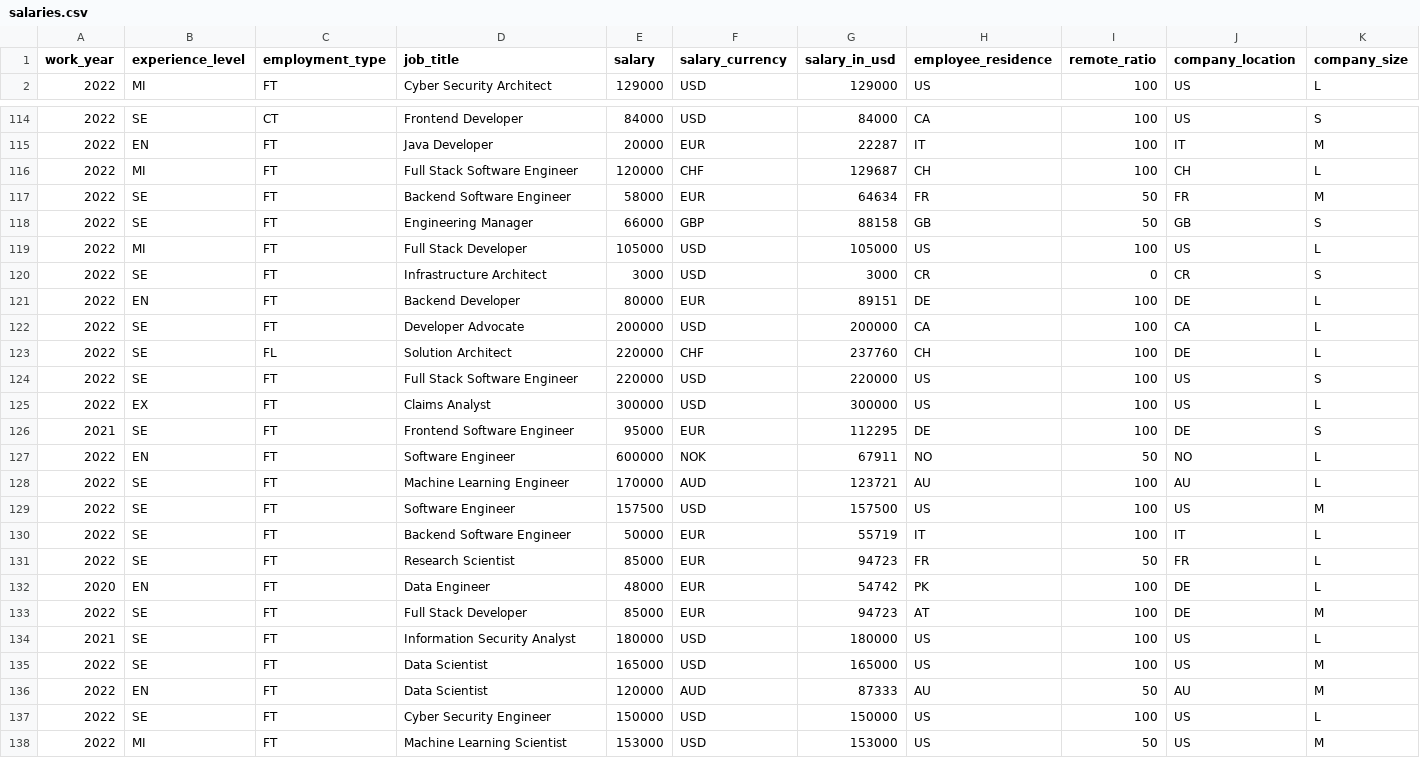
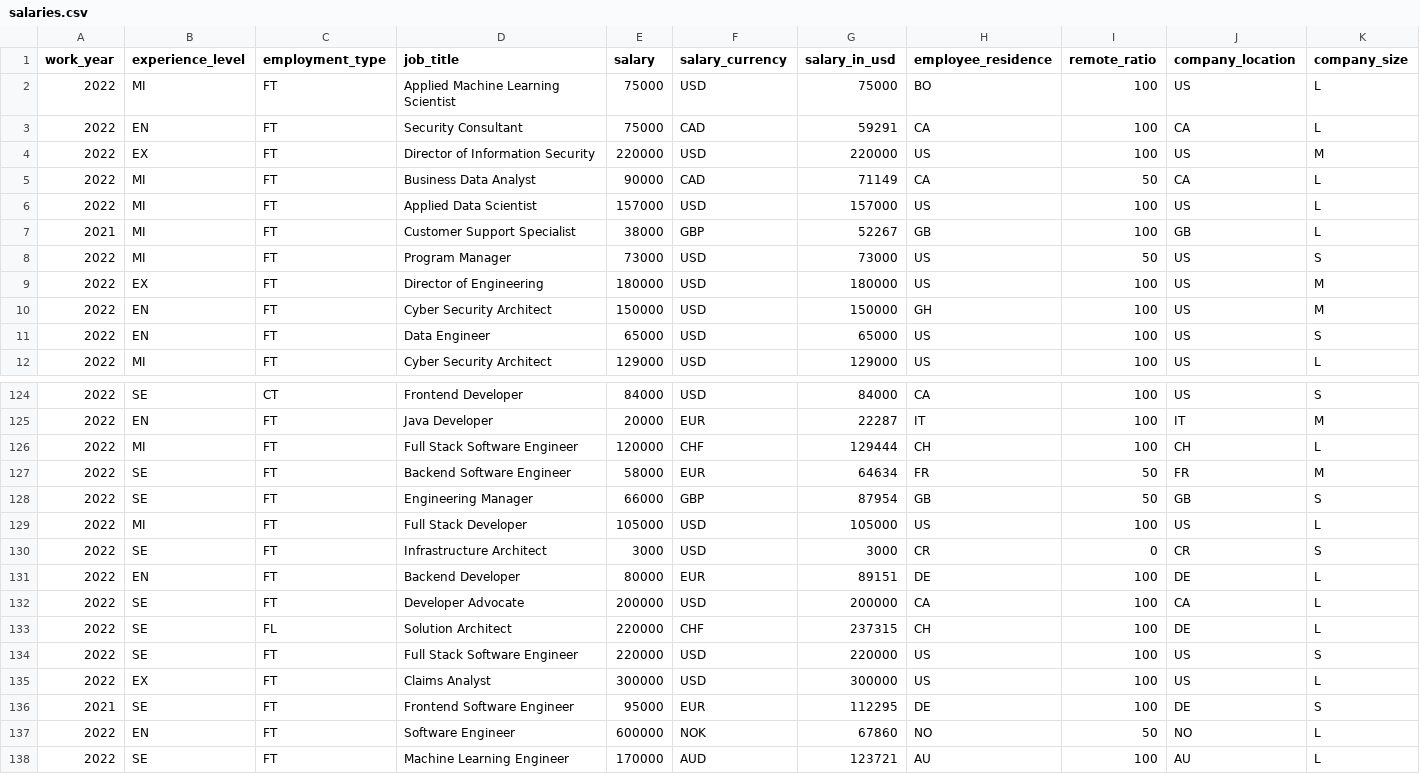
Before and after one commit to foorilla/freshremote-work-salaries, a CSV file: salaries.csv, drawn as a sheet; only a part is shown, gaps mark what is left out; the shorter side is filled out with more unchanged rows; the diff covers the shown part only.

Commit message:
Update salaries data.

```diff
--- a/salaries.csv
+++ b/salaries.csv
@@ -1,2 +1,12 @@
 work_year,experience_level,employment_type,job_title,salary,salary_currency,salary_in_usd,employee_residence,remote_ratio,company_location,company_size
+2022,MI,FT,Applied Machine Learning Scientist,75000,USD,75000,BO,100,US,L
+2022,EN,FT,Security Consultant,75000,CAD,59291,CA,100,CA,L
+2022,EX,FT,Director of Information Security,220000,USD,220000,US,100,US,M
+2022,MI,FT,Business Data Analyst,90000,CAD,71149,CA,50,CA,L
+2022,MI,FT,Applied Data Scientist,157000,USD,157000,US,100,US,L
+2021,MI,FT,Customer Support Specialist,38000,GBP,52267,GB,100,GB,L
+2022,MI,FT,Program Manager,73000,USD,73000,US,50,US,S
+2022,EX,FT,Director of Engineering,180000,USD,180000,US,100,US,M
+2022,EN,FT,Cyber Security Architect,150000,USD,150000,GH,100,US,M
+2022,EN,FT,Data Engineer,65000,USD,65000,US,100,US,S
 2022,MI,FT,Cyber Security Architect,129000,USD,129000,US,100,US,L
@@ -115,5 +125,5 @@ work_year,experience_level,employment_type,job_title,salary,salary_currency,sala
 2022,EN,FT,Java Developer,20000,EUR,22287,IT,100,IT,M
-2022,MI,FT,Full Stack Software Engineer,120000,CHF,129687,CH,100,CH,L
+2022,MI,FT,Full Stack Software Engineer,120000,CHF,129444,CH,100,CH,L
 2022,SE,FT,Backend Software Engineer,58000,EUR,64634,FR,50,FR,M
-2022,SE,FT,Engineering Manager,66000,GBP,88158,GB,50,GB,S
+2022,SE,FT,Engineering Manager,66000,GBP,87954,GB,50,GB,S
 2022,MI,FT,Full Stack Developer,105000,USD,105000,US,100,US,L
@@ -122,3 +132,3 @@ work_year,experience_level,employment_type,job_title,salary,salary_currency,sala
 2022,SE,FT,Developer Advocate,200000,USD,200000,CA,100,CA,L
-2022,SE,FL,Solution Architect,220000,CHF,237760,CH,100,DE,L
+2022,SE,FL,Solution Architect,220000,CHF,237315,CH,100,DE,L
 2022,SE,FT,Full Stack Software Engineer,220000,USD,220000,US,100,US,S
@@ -126,3 +136,3 @@ work_year,experience_level,employment_type,job_title,salary,salary_currency,sala
 2021,SE,FT,Frontend Software Engineer,95000,EUR,112295,DE,100,DE,S
-2022,EN,FT,Software Engineer,600000,NOK,67911,NO,50,NO,L
+2022,EN,FT,Software Engineer,600000,NOK,67860,NO,50,NO,L
 2022,SE,FT,Machine Learning Engineer,170000,AUD,123721,AU,100,AU,L
```
Also changed, not shown: 15 edited cells elsewhere in this file, 1 other file.
